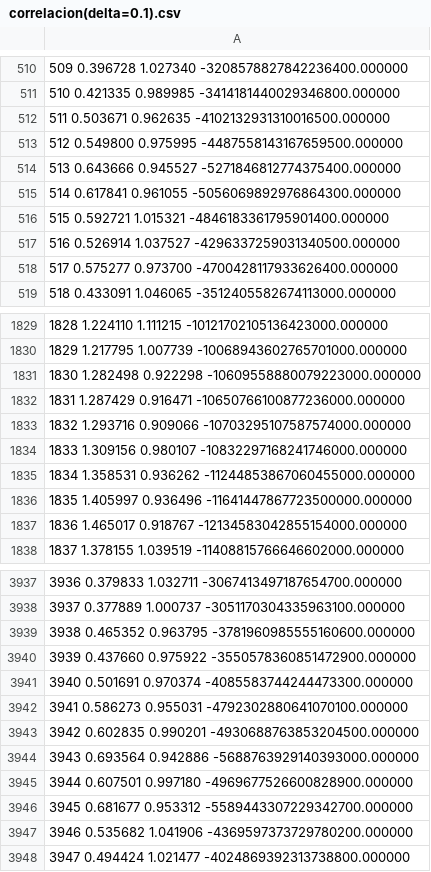
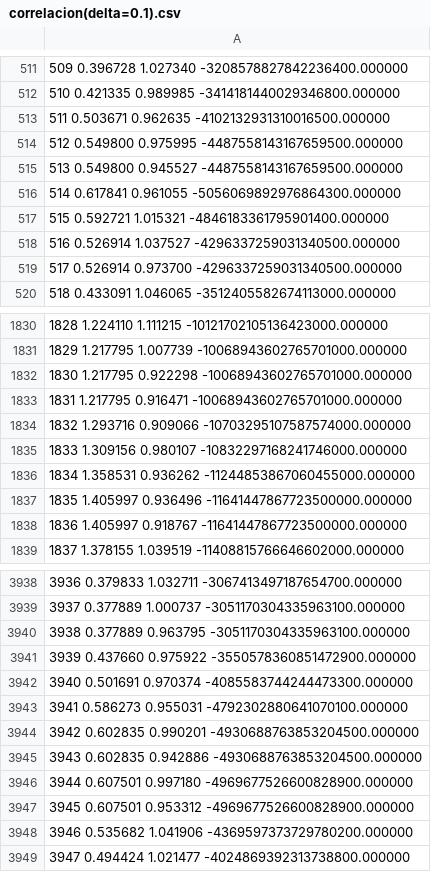
Before and after one commit to ScheinerS/FC, a CSV file: 2 - Ising/Práctica de isisng/correlacion(delta=0.1).csv, drawn as a sheet; only a part is shown, gaps mark what is left out; the diff covers the shown part only.

```diff
--- a/2 - Ising/Práctica de isisng/correlacion(delta=0.1).csv
+++ b/2 - Ising/Práctica de isisng/correlacion(delta=0.1).csv
@@ -513,3 +514,3 @@
 512 0.549800 0.975995 -4487558143167659500.000000
-513 0.643666 0.945527 -5271846812774375400.000000
+513 0.549800 0.945527 -4487558143167659500.000000
 514 0.617841 0.961055 -5056069892976864300.000000
@@ -517,3 +518,3 @@
 516 0.526914 1.037527 -4296337259031340500.000000
-517 0.575277 0.973700 -4700428117933626400.000000
+517 0.526914 0.973700 -4296337259031340500.000000
 518 0.433091 1.046065 -3512405582674113000.000000
@@ -1830,4 +1831,4 @@
 1829 1.217795 1.007739 -10068943602765701000.000000
-1830 1.282498 0.922298 -10609558880079223000.000000
-1831 1.287429 0.916471 -10650766100877236000.000000
+1830 1.217795 0.922298 -10068943602765701000.000000
+1831 1.217795 0.916471 -10068943602765701000.000000
 1832 1.293716 0.909066 -10703295107587574000.000000
@@ -1836,3 +1837,3 @@
 1835 1.405997 0.936496 -11641447867723500000.000000
-1836 1.465017 0.918767 -12134583042855154000.000000
+1836 1.405997 0.918767 -11641447867723500000.000000
 1837 1.378155 1.039519 -11408815766646602000.000000
@@ -3938,3 +3939,3 @@
 3937 0.377889 1.000737 -3051170304335963100.000000
-3938 0.465352 0.963795 -3781960985555160600.000000
+3938 0.377889 0.963795 -3051170304335963100.000000
 3939 0.437660 0.975922 -3550578360851472900.000000
@@ -3943,5 +3944,5 @@
 3942 0.602835 0.990201 -4930688763853204500.000000
-3943 0.693564 0.942886 -5688763929140393000.000000
+3943 0.602835 0.942886 -4930688763853204500.000000
 3944 0.607501 0.997180 -4969677526600828900.000000
-3945 0.681677 0.953312 -5589443307229342700.000000
+3945 0.607501 0.953312 -4969677526600828900.000000
 3946 0.535682 1.041906 -4369597373729780200.000000
```
Also changed, not shown: 1 added row and 159 edited cells elsewhere in this file, 5 other files.
